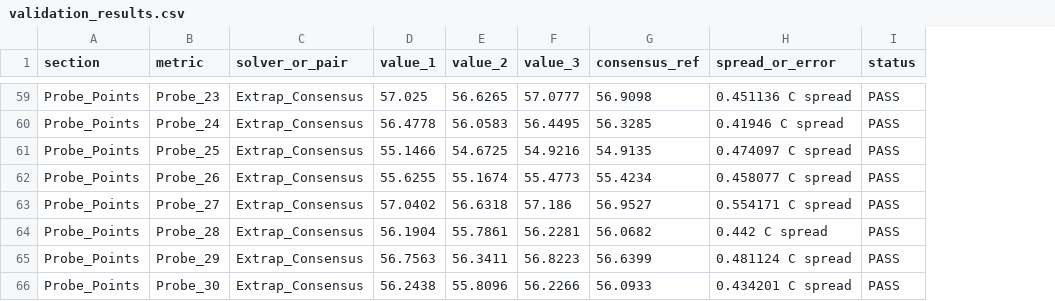
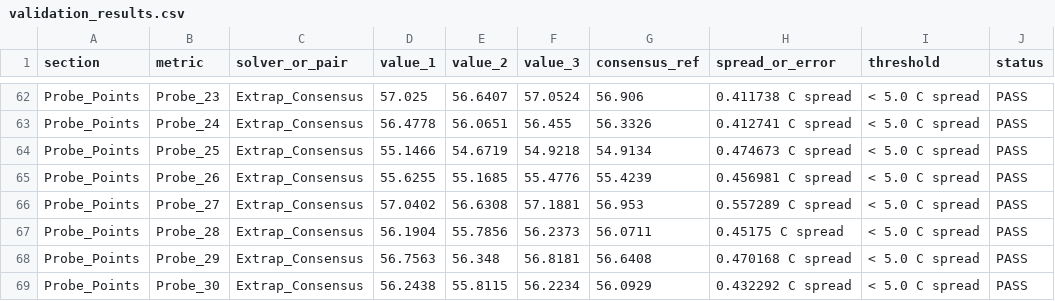
Before and after one commit to sanjaaysoundar/Thermatrix, a CSV file: results/validation_results.csv, drawn as a sheet; only a part is shown, gaps mark what is left out; addresses are those after the commit; the diff covers the shown part only; the diff names each change by its address in the sheet, - before the commit and + after, or states it on an @@ line.

Commit message:
r4-8: explicit numeric acceptance criteria and threshold column in validation_results.csv

```diff
--- a/results/validation_results.csv
+++ b/results/validation_results.csv
+column I (threshold), rows 62-69: all < 5.0 C spread
-E62 (value_2): 56.6265
+E62 (value_2): 56.6407
-F62 (value_3): 57.0777
+F62 (value_3): 57.0524
-G62 (consensus_ref): 56.9098
+G62 (consensus_ref): 56.906
-H62 (spread_or_error): 0.451136 C spread
+H62 (spread_or_error): 0.411738 C spread
-E63 (value_2): 56.0583
+E63 (value_2): 56.0651
-F63 (value_3): 56.4495
+F63 (value_3): 56.455
-G63 (consensus_ref): 56.3285
+G63 (consensus_ref): 56.3326
-H63 (spread_or_error): 0.41946 C spread
+H63 (spread_or_error): 0.412741 C spread
-E64 (value_2): 54.6725
+E64 (value_2): 54.6719
-F64 (value_3): 54.9216
+F64 (value_3): 54.9218
-G64 (consensus_ref): 54.9135
+G64 (consensus_ref): 54.9134
-H64 (spread_or_error): 0.474097 C spread
+H64 (spread_or_error): 0.474673 C spread
-E65 (value_2): 55.1674
+E65 (value_2): 55.1685
-F65 (value_3): 55.4773
+F65 (value_3): 55.4776
-G65 (consensus_ref): 55.4234
+G65 (consensus_ref): 55.4239
-H65 (spread_or_error): 0.458077 C spread
+H65 (spread_or_error): 0.456981 C spread
-E66 (value_2): 56.6318
+E66 (value_2): 56.6308
-F66 (value_3): 57.186
+F66 (value_3): 57.1881
-G66 (consensus_ref): 56.9527
+G66 (consensus_ref): 56.953
-H66 (spread_or_error): 0.554171 C spread
+H66 (spread_or_error): 0.557289 C spread
-E67 (value_2): 55.7861
+E67 (value_2): 55.7856
-F67 (value_3): 56.2281
+F67 (value_3): 56.2373
-G67 (consensus_ref): 56.0682
+G67 (consensus_ref): 56.0711
-H67 (spread_or_error): 0.442 C spread
+H67 (spread_or_error): 0.45175 C spread
-E68 (value_2): 56.3411
+E68 (value_2): 56.348
-F68 (value_3): 56.8223
+F68 (value_3): 56.8181
-G68 (consensus_ref): 56.6399
+G68 (consensus_ref): 56.6408
-H68 (spread_or_error): 0.481124 C spread
+H68 (spread_or_error): 0.470168 C spread
-E69 (value_2): 55.8096
+E69 (value_2): 55.8115
-F69 (value_3): 56.2266
+F69 (value_3): 56.2234
-G69 (consensus_ref): 56.0933
+G69 (consensus_ref): 56.0929
-H69 (spread_or_error): 0.434201 C spread
+H69 (spread_or_error): 0.432292 C spread
```
Also changed, not shown: 3 added rows and 110 edited cells elsewhere in this file, THERMATRIX_ASSIGNMENT_2/Results/validation_results.csv, 6 other files.
